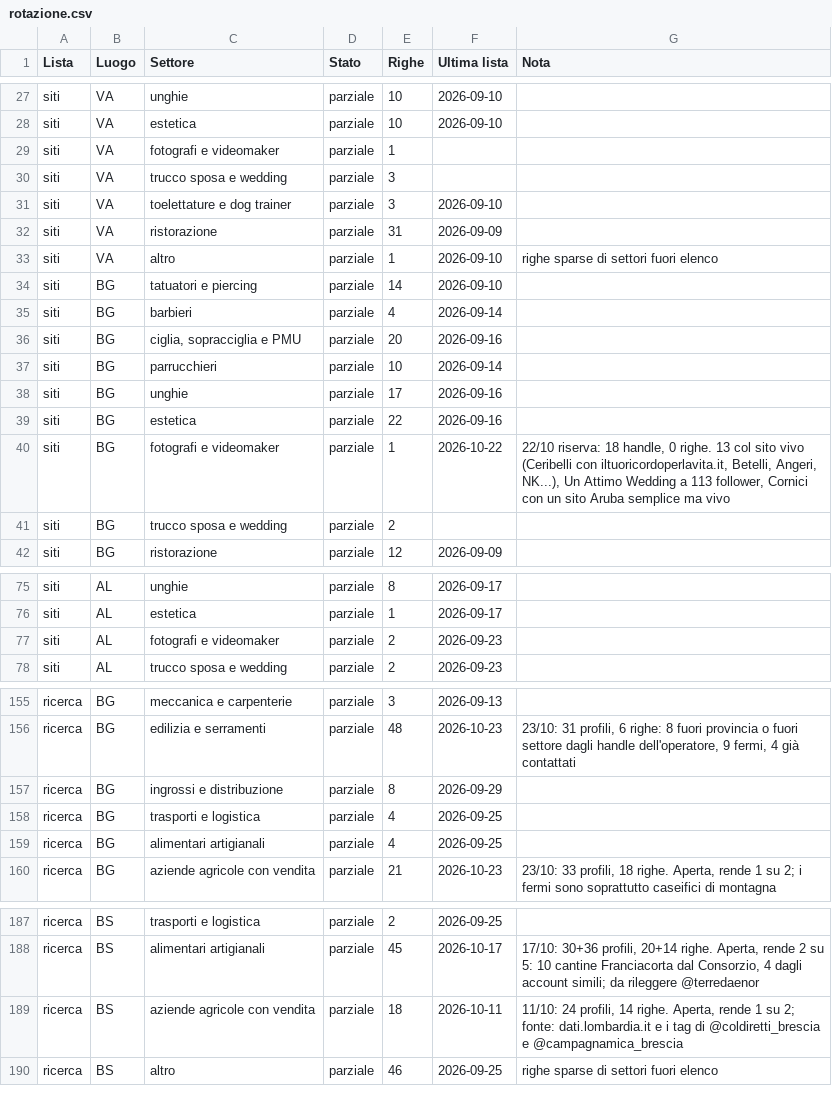
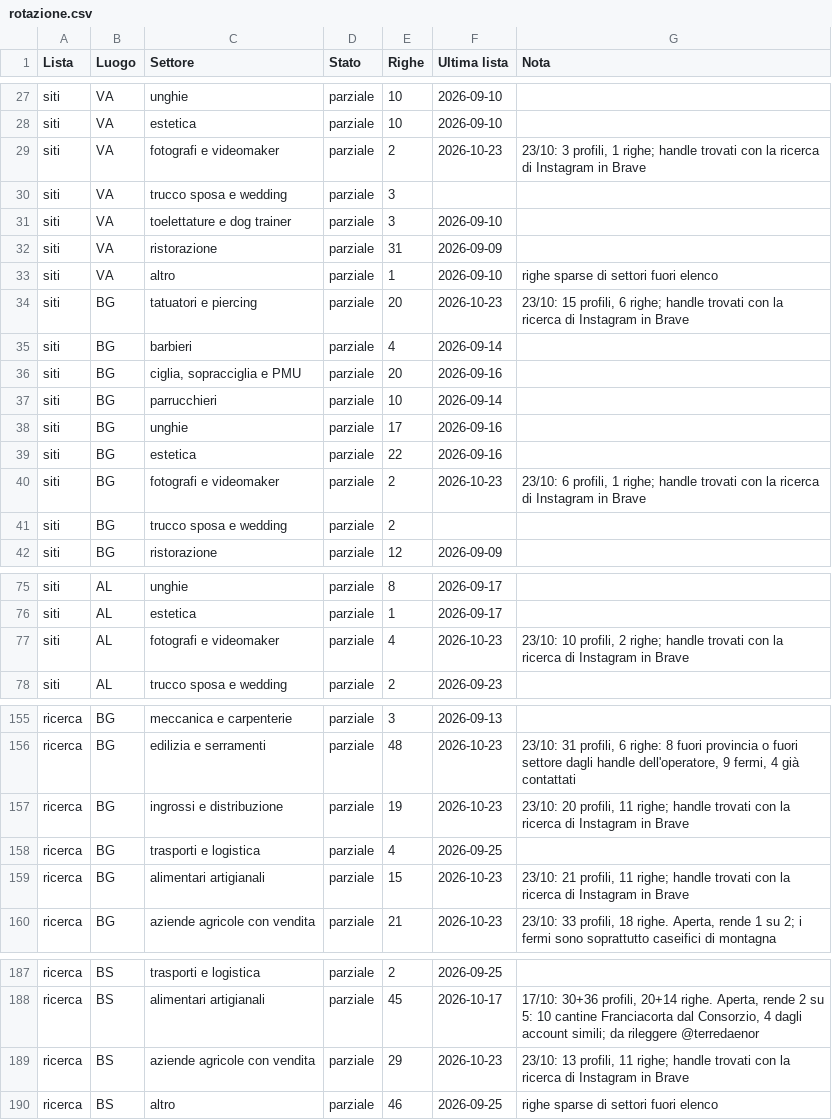
Before and after one commit to Nixo999/denki-brain, a CSV file: 02-Sales/liste/rotazione.csv, drawn as a sheet; only a part is shown, gaps mark what is left out; the diff covers the shown part only.

```diff
--- a/02-Sales/liste/rotazione.csv
+++ b/02-Sales/liste/rotazione.csv
@@ -28,3 +28,3 @@ siti,VA,unghie,parziale,10,2026-09-10,
 siti,VA,estetica,parziale,10,2026-09-10,
-siti,VA,fotografi e videomaker,parziale,1,,
+siti,VA,fotografi e videomaker,parziale,2,2026-10-23,"23/10: 3 profili, 1 righe; handle trovati con la ricerca di Instagram in Brave"
 siti,VA,trucco sposa e wedding,parziale,3,,
@@ -33,3 +33,3 @@ siti,VA,ristorazione,parziale,31,2026-09-09,
 siti,VA,altro,parziale,1,2026-09-10,righe sparse di settori fuori elenco
-siti,BG,tatuatori e piercing,parziale,14,2026-09-10,
+siti,BG,tatuatori e piercing,parziale,20,2026-10-23,"23/10: 15 profili, 6 righe; handle trovati con la ricerca di Instagram in Brave"
 siti,BG,barbieri,parziale,4,2026-09-14,
@@ -39,3 +39,3 @@ siti,BG,unghie,parziale,17,2026-09-16,
 siti,BG,estetica,parziale,22,2026-09-16,
-siti,BG,fotografi e videomaker,parziale,1,2026-10-22,"22/10 riserva: 18 handle, 0 righe. 13 col sito vivo (Ceribelli con iltuoricordoperlavita.it, Betelli, Angeri, NK...), Un Attimo Wedding a 113 follower, Cornici con un sito Aruba semplice ma vivo"
+siti,BG,fotografi e videomaker,parziale,2,2026-10-23,"23/10: 6 profili, 1 righe; handle trovati con la ricerca di Instagram in Brave"
 siti,BG,trucco sposa e wedding,parziale,2,,
@@ -76,3 +76,3 @@ siti,AL,unghie,parziale,8,2026-09-17,
 siti,AL,estetica,parziale,1,2026-09-17,
-siti,AL,fotografi e videomaker,parziale,2,2026-09-23,
+siti,AL,fotografi e videomaker,parziale,4,2026-10-23,"23/10: 10 profili, 2 righe; handle trovati con la ricerca di Instagram in Brave"
 siti,AL,trucco sposa e wedding,parziale,2,2026-09-23,
@@ -156,5 +156,5 @@ ricerca,BG,meccanica e carpenterie,parziale,3,2026-09-13,
 ricerca,BG,edilizia e serramenti,parziale,48,2026-10-23,"23/10: 31 profili, 6 righe: 8 fuori provincia o fuori settore dagli handle dell'operatore, 9 fermi, 4 già contattati"
-ricerca,BG,ingrossi e distribuzione,parziale,8,2026-09-29,
+ricerca,BG,ingrossi e distribuzione,parziale,19,2026-10-23,"23/10: 20 profili, 11 righe; handle trovati con la ricerca di Instagram in Brave"
 ricerca,BG,trasporti e logistica,parziale,4,2026-09-25,
-ricerca,BG,alimentari artigianali,parziale,4,2026-09-25,
+ricerca,BG,alimentari artigianali,parziale,15,2026-10-23,"23/10: 21 profili, 11 righe; handle trovati con la ricerca di Instagram in Brave"
 ricerca,BG,aziende agricole con vendita,parziale,21,2026-10-23,"23/10: 33 profili, 18 righe. Aperta, rende 1 su 2; i fermi sono soprattutto caseifici di montagna"
@@ -188,3 +188,3 @@ ricerca,BS,trasporti e logistica,parziale,2,2026-09-25,
 ricerca,BS,alimentari artigianali,parziale,45,2026-10-17,"17/10: 30+36 profili, 20+14 righe. Aperta, rende 2 su 5: 10 cantine Franciacorta dal Consorzio, 4 dagli account simili; da rileggere @terredaenor"
-ricerca,BS,aziende agricole con vendita,parziale,18,2026-10-11,"11/10: 24 profili, 14 righe. Aperta, rende 1 su 2; fonte: dati.lombardia.it e i tag di @coldiretti_brescia e @campagnamica_brescia"
+ricerca,BS,aziende agricole con vendita,parziale,29,2026-10-23,"23/10: 13 profili, 11 righe; handle trovati con la ricerca di Instagram in Brave"
 ricerca,BS,altro,parziale,46,2026-09-25,righe sparse di settori fuori elenco
```
Also changed, not shown: 13 added rows and 15 edited cells elsewhere in this file, 23 other files.
